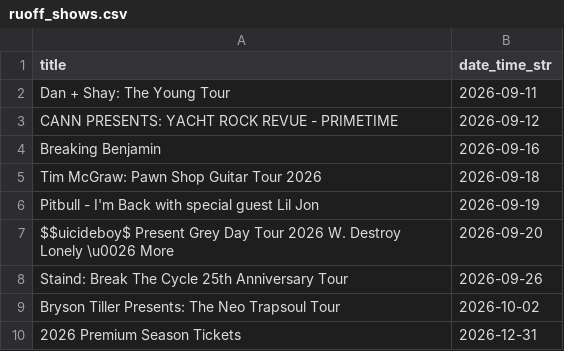
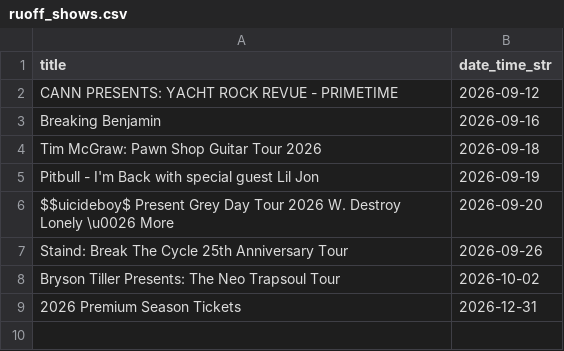
Before and after one commit to jcorio/RuoffToCal, a CSV file: ruoff_shows.csv, drawn as a sheet; the diff names each change by its address in the sheet, - before the commit and + after, or states it on an @@ line.

```diff
--- a/ruoff_shows.csv
+++ b/ruoff_shows.csv
-row 2: Dan + Shay: The Young Tour | 2026-09-11
```
Also changed, not shown: 3 other files.
